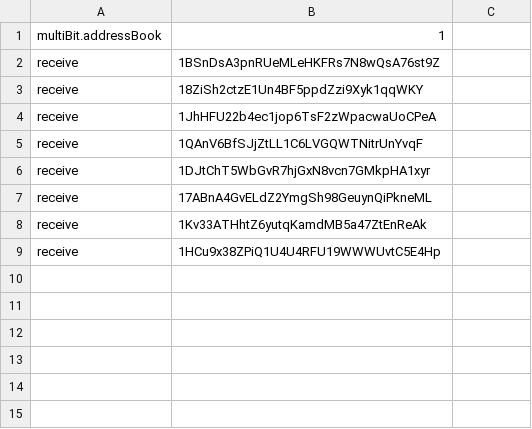
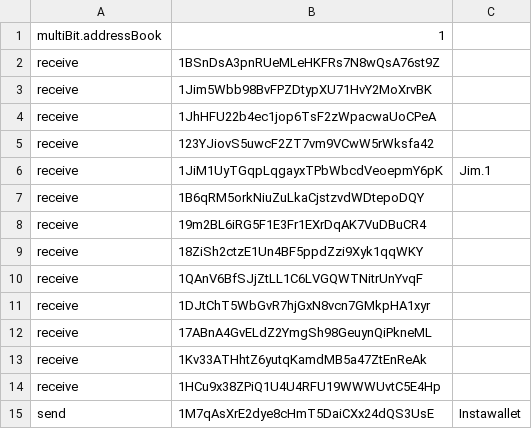
Before and after one commit to Multibit-Legacy/multibit, a CSV file: multibit/addressBook.csv, drawn as a sheet.

```diff
--- a/multibit/addressBook.csv
+++ b/multibit/addressBook.csv
@@ -2,4 +2,9 @@ multiBit.addressBook,1
 receive,1BSnDsA3pnRUeMLeHKFRs7N8wQsA76st9Z,
+receive,1Jim5Wbb98BvFPZDtypXU71HvY2MoXrvBK,
+receive,1JhHFU22b4ec1jop6TsF2zWpacwaUoCPeA,
+receive,123YJiovS5uwcF2ZT7vm9VCwW5rWksfa42,
+receive,1JiM1UyTGqpLqgayxTPbWbcdVeoepmY6pK,Jim.1
+receive,1B6qRM5orkNiuZuLkaCjstzvdWDtepoDQY,
+receive,19m2BL6iRG5F1E3Fr1EXrDqAK7VuDBuCR4,
 receive,18ZiSh2ctzE1Un4BF5ppdZzi9Xyk1qqWKY,
-receive,1JhHFU22b4ec1jop6TsF2zWpacwaUoCPeA,
 receive,1QAnV6BfSJjZtLL1C6LVGQWTNitrUnYvqF,
@@ -9 +14,2 @@ receive,1Kv33ATHhtZ6yutqKamdMB5a47ZtEnReAk,
 receive,1HCu9x38ZPiQ1U4U4RFU19WWWUvtC5E4Hp,
+send,1M7qAsXrE2dye8cHmT5DaiCXx24dQS3UsE,Instawallet
```
Also changed, not shown: 17 other files.
